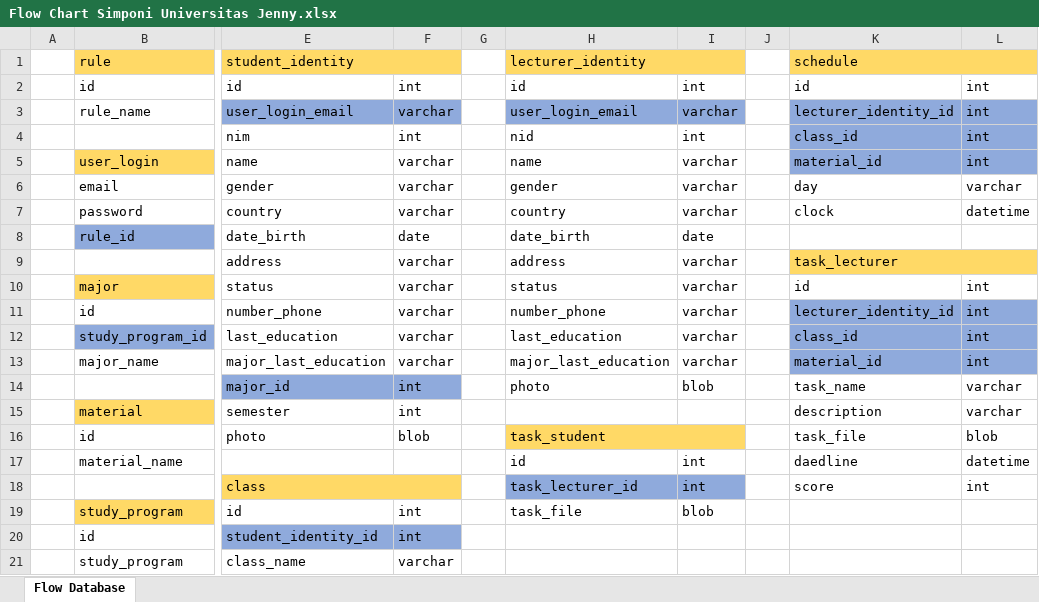
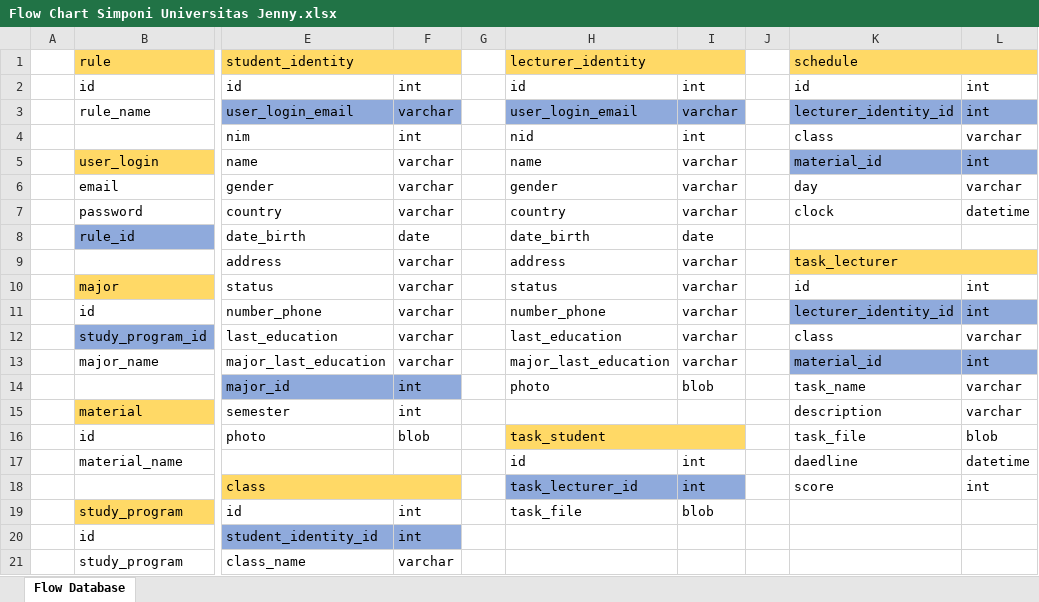
Before and after one commit to JenJenFenFen/Simponi-Universitas-Jenny, an Excel workbook: Flow Chart Simponi Universitas Jenny.xlsx, sheet Flow Database, drawn as a sheet; only a part is shown, gaps mark what is left out; values as stored, in another font and other column widths than the file's, no borders; the diff names each change by its address in the sheet, - before the commit and + after, or states it on an @@ line.

```diff
--- a/Flow Chart Simponi Universitas Jenny.xlsx (sheet Flow Database)
+++ b/Flow Chart Simponi Universitas Jenny.xlsx (sheet Flow Database)
-K4: class_id
+K4: class
-K4:L4 fill: #8FAADC
+K4:L4 fill: none
-L4: int
+L4: varchar
-K12: class_id
+K12: class
-K12:L12 fill: #8FAADC
+K12:L12 fill: none
-L12: int
+L12: varchar
```
Also changed, not shown: 6 other files.
